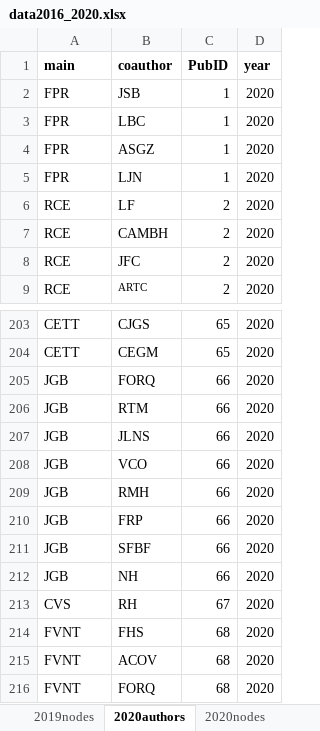
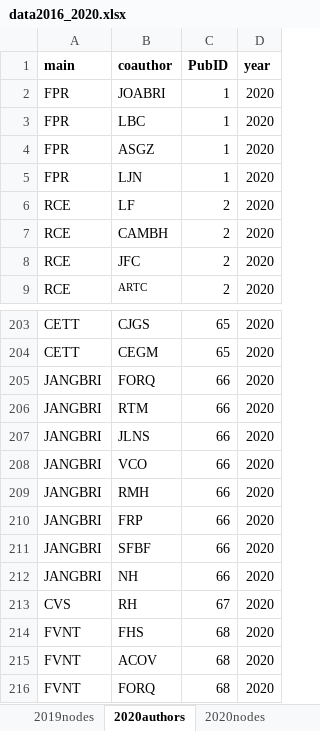
Before and after one commit to PEGutierrezF/NetworkAnalysis, an Excel workbook: data/data2016_2020.xlsx, sheet 2020authors, drawn as a sheet; only a part is shown, gaps mark what is left out; values as stored, in another font and other column widths than the file's, no borders; the diff names each change by its address in the sheet, - before the commit and + after, or states it on an @@ line.

```diff
--- a/data/data2016_2020.xlsx (sheet 2020authors)
+++ b/data/data2016_2020.xlsx (sheet 2020authors)
-B2 (coauthor): JSB
+B2 (coauthor): JOABRI
-A205:A212 (main): JGB
+A205:A212 (main): JANGBRI
```
Also changed, not shown: sheet 2018authors, sheet 2018nodes, sheet 2020nodes, sheet 2016authors, sheet 2017authors, sheet 2016nodes, 1 more sheet, data/data2006_2010.xlsx, data/data2011_2015.xlsx, 1 other file.
